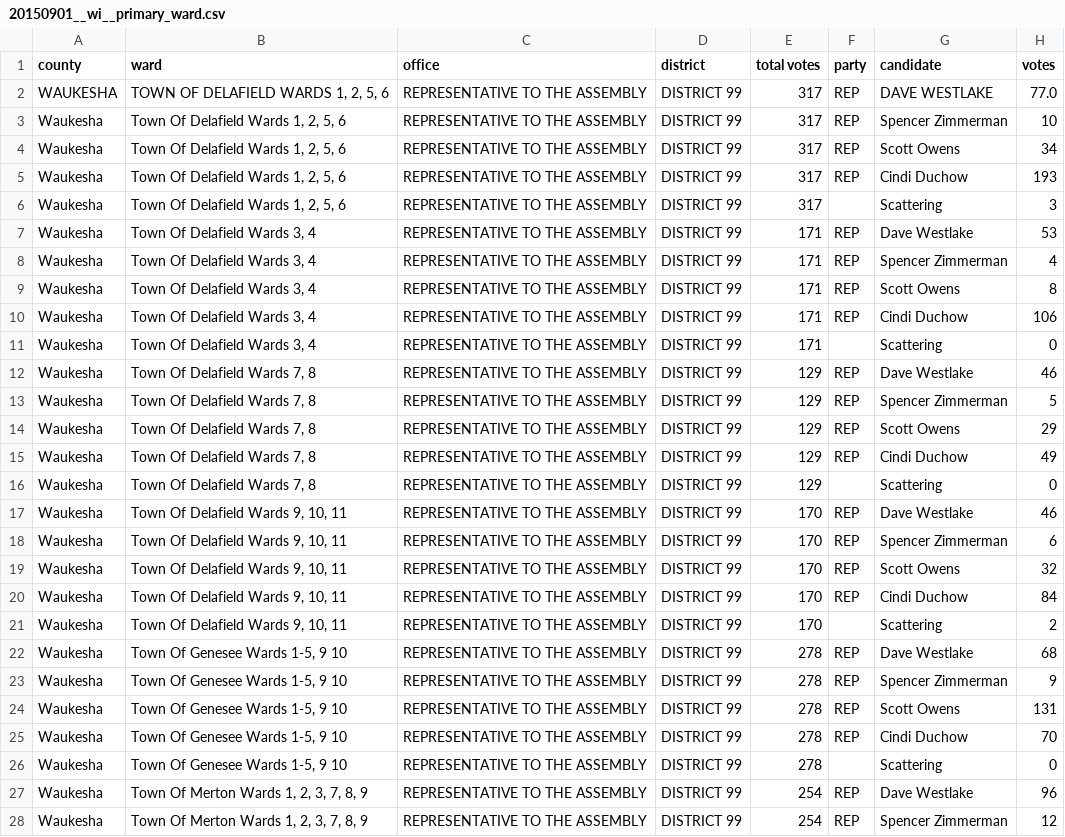
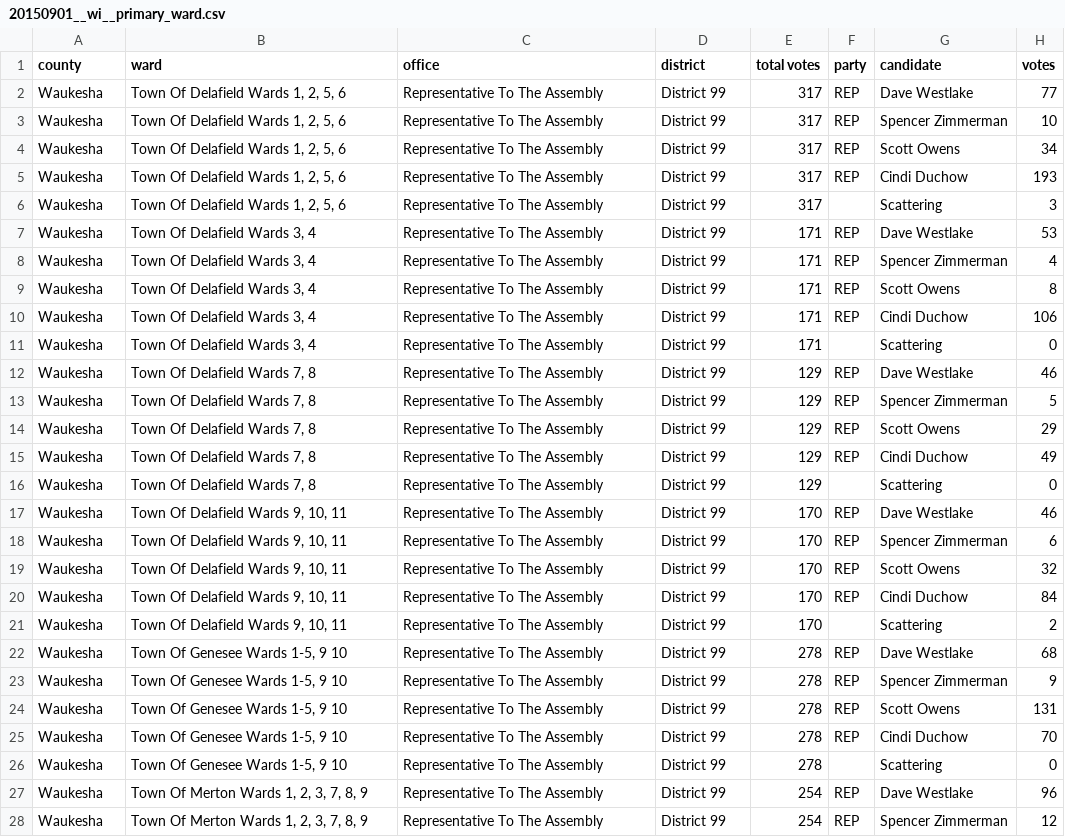
Before and after one commit to openelections/openelections-data-wi, a CSV file: 2015/20150901__wi__primary_ward.csv, drawn as a sheet; only a part is shown; the diff covers the shown part only; the diff names each change by its address in the sheet, - before the commit and + after, or states it on an @@ line.

```diff
--- a/2015/20150901__wi__primary_ward.csv
+++ b/2015/20150901__wi__primary_ward.csv
-A2 (county): WAUKESHA
+A2 (county): Waukesha
-B2 (ward): TOWN OF DELAFIELD WARDS 1, 2, 5, 6
+B2 (ward): Town Of Delafield Wards 1, 2, 5, 6
-C2:C28 (office): REPRESENTATIVE TO THE ASSEMBLY
+C2:C28 (office): Representative To The Assembly
-D2:D28 (district): DISTRICT 99
+D2:D28 (district): District 99
-G2 (candidate): DAVE WESTLAKE
+G2 (candidate): Dave Westlake
-H2 (votes): 77.0
+H2 (votes): 77
```
Also changed, not shown: 136 edited cells elsewhere in this file, 2015/20150217__wi__primary_ward.csv, 2015/20150407__wi__general_ward.csv, 3 other files.
